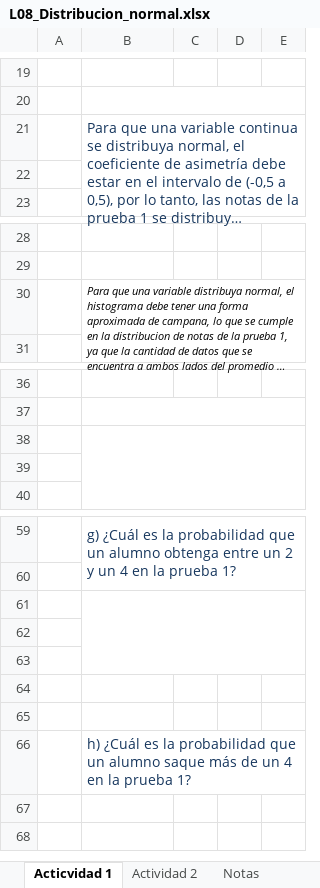
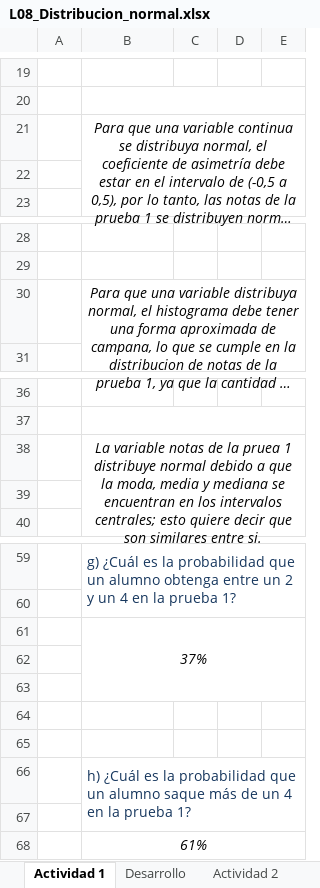
Before and after one commit to PabloOpazo/EstadisticaDescriptiva, an Excel workbook: L08_Distribucion_normal.xlsx, sheet Actividad 1, drawn as a sheet; only a part is shown, gaps mark what is left out; long unchanged cells end in …; values as stored, in another font and other column widths than the file's, no borders; the diff names each change by its address in the sheet, - before the commit and + after, or states it on an @@ line.

Commit message:
Add files via upload

```diff
--- a/L08_Distribucion_normal.xlsx (sheet Actividad 1)
+++ b/L08_Distribucion_normal.xlsx (sheet Actividad 1)
-sheet tab: Acticvidad 1
+sheet tab: Actividad 1
@@ B21 alignment: left → center, italic: off → on, text colour: #17375E → black @@
@@ B30 text size: larger, alignment: left → center @@
-B38: (empty)
+B38: La variable notas de la pruea 1 distribuye normal debido a que la moda, media y mediana se encuentran en los intervalos centrales; esto quiere decir que son similares entre si.
-B61: (empty)
+B61: 37%
+row 67: (empty)
+row 68:  | 61%
```
Also changed, not shown: sheet Desarrollo, other sheet tabs, charts or pictures.
